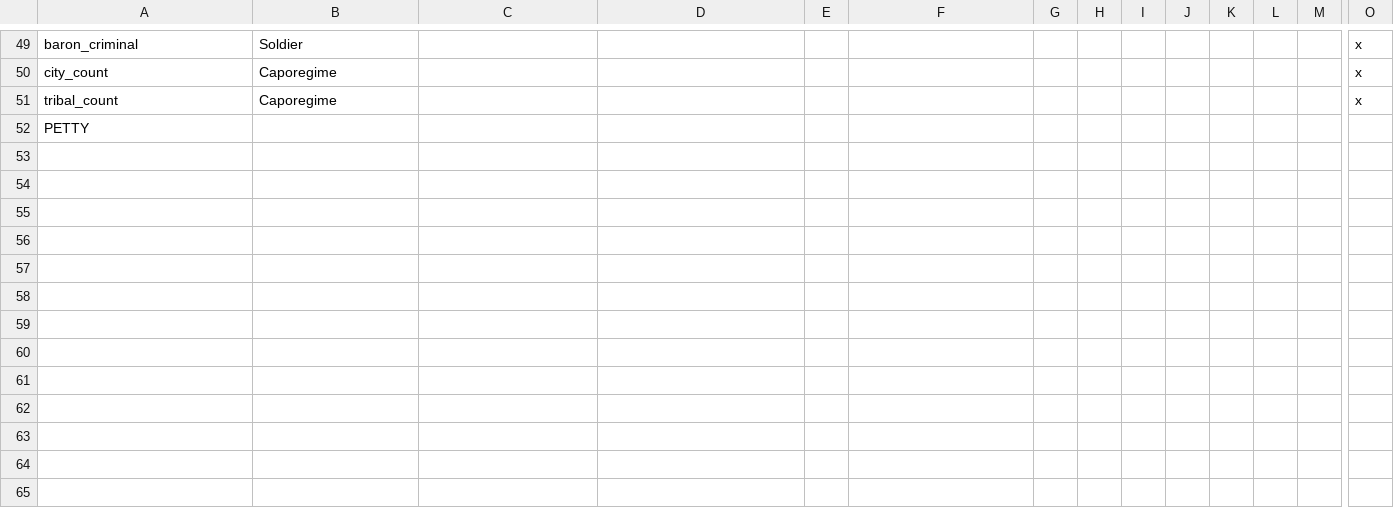
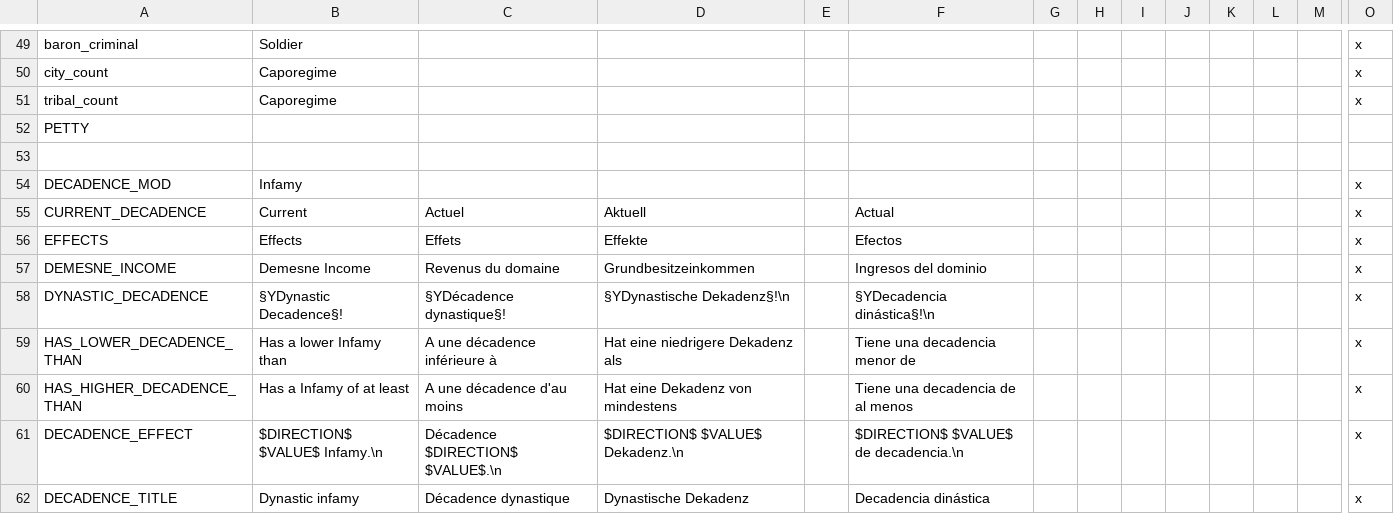
Before and after one commit to BetelgeuseBen/organizedcrime-b, a CSV file: localisation/001_general_loc.csv, drawn as a sheet; only a part is shown, gaps mark what is left out; rows hold the shown columns only; the diff names each change by its address in the sheet, - before the commit and + after, or states it on an @@ line.

Commit message:
Framing plot, traits and decadence rework

```diff
--- a/localisation/001_general_loc.csv
+++ b/localisation/001_general_loc.csv
+row 53: (empty)
+row 54: DECADENCE_MOD | Infamy |  |  |  |  |  |  |  |  |  |  |  | x
+row 55: CURRENT_DECADENCE | Current | Actuel | Aktuell |  | Actual |  |  |  |  |  |  |  | x
+row 56: EFFECTS | Effects | Effets | Effekte |  | Efectos |  |  |  |  |  |  |  | x
+row 57: DEMESNE_INCOME | Demesne Income | Revenus du domaine | Grundbesitzeinkommen |  | Ingresos del dominio |  |  |  |  |  |  |  | x
+row 58: DYNASTIC_DECADENCE | §YDynastic Decadence§! | §YDécadence dynastique§! | §YDynastische Dekadenz§!\n |  | §YDecadencia dinástica§!\n |  |  |  |  |  |  |  | x
+row 59: HAS_LOWER_DECADENCE_THAN | Has a lower Infamy than | A une décadence inférieure à | Hat eine niedrigere Dekadenz als |  | Tiene una decadencia menor de |  |  |  |  |  |  |  | x
+row 60: HAS_HIGHER_DECADENCE_THAN | Has a Infamy of at least | A une décadence d'au moins | Hat eine Dekadenz von mindestens |  | Tiene una decadencia de al menos |  |  |  |  |  |  |  | x
+row 61: DECADENCE_EFFECT | $DIRECTION$ $VALUE$ Infamy.\n | Décadence $DIRECTION$ $VALUE$.\n | $DIRECTION$ $VALUE$ Dekadenz.\n |  | $DIRECTION$ $VALUE$ de decadencia.\n |  |  |  |  |  |  |  | x
+row 62: DECADENCE_TITLE | Dynastic infamy | Décadence dynastique | Dynastische Dekadenz |  | Decadencia dinástica |  |  |  |  |  |  |  | x
```
Also changed, not shown: 19 other files.
